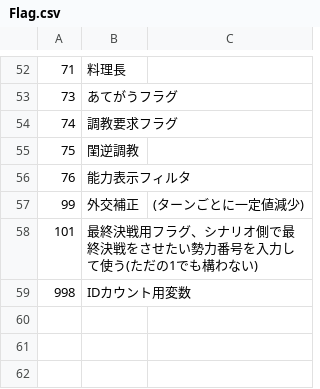
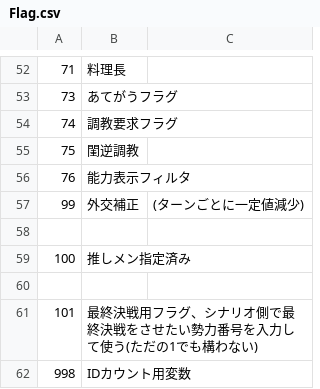
Before and after one commit to wamekukyouzin/eratohoK, a CSV file: CSV/Flag.csv, drawn as a sheet; only a part is shown, gaps mark what is left out.

Commit message:
FLAG:100 推しメン指定済みを割り当て

```diff
--- a/CSV/Flag.csv
+++ b/CSV/Flag.csv
@@ -57,2 +57,5 @@
 99,外交補正,(ターンごとに一定値減少)
+
+100,推しメン指定済み
+
 101,最終決戦用フラグ、シナリオ側で最終決戦をさせたい勢力番号を入力して使う(ただの1でも構わない)
```
Also changed, not shown: 2 other files.
